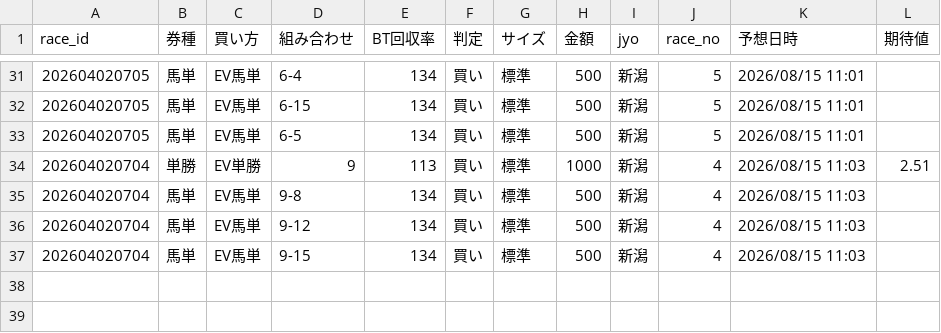
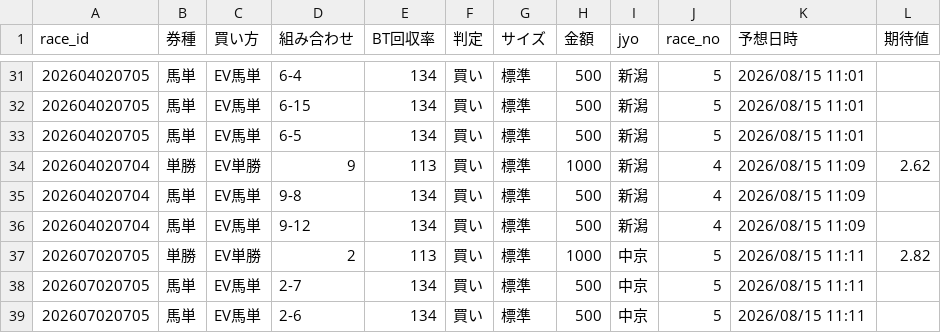
Before and after one commit to fu-ga306/keiba-ai, a CSV file: today_bets.csv, drawn as a sheet; only a part is shown, gaps mark what is left out.

```diff
--- a/today_bets.csv
+++ b/today_bets.csv
@@ -33,5 +33,7 @@
 202604020705,馬単,EV馬単,6-5,134,買い,標準,500,新潟,5,2026/08/15 11:01,
-202604020704,単勝,EV単勝,9,113,買い,標準,1000,新潟,4,2026/08/15 11:03,2.51
-202604020704,馬単,EV馬単,9-8,134,買い,標準,500,新潟,4,2026/08/15 11:03,
-202604020704,馬単,EV馬単,9-12,134,買い,標準,500,新潟,4,2026/08/15 11:03,
-202604020704,馬単,EV馬単,9-15,134,買い,標準,500,新潟,4,2026/08/15 11:03,
+202604020704,単勝,EV単勝,9,113,買い,標準,1000,新潟,4,2026/08/15 11:09,2.62
+202604020704,馬単,EV馬単,9-8,134,買い,標準,500,新潟,4,2026/08/15 11:09,
+202604020704,馬単,EV馬単,9-12,134,買い,標準,500,新潟,4,2026/08/15 11:09,
+202607020705,単勝,EV単勝,2,113,買い,標準,1000,中京,5,2026/08/15 11:11,2.82
+202607020705,馬単,EV馬単,2-7,134,買い,標準,500,中京,5,2026/08/15 11:11,
+202607020705,馬単,EV馬単,2-6,134,買い,標準,500,中京,5,2026/08/15 11:11,
```
Also changed, not shown: odds_history.csv, today_predictions.csv, 1 other file.
